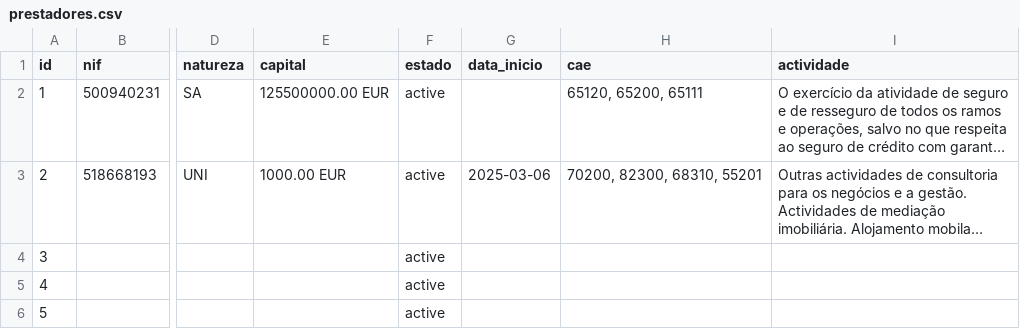
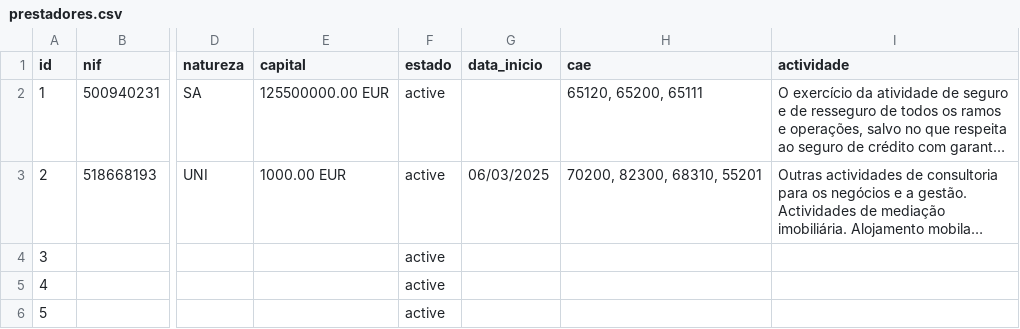
Before and after one commit to formigaplicada/Impar, a CSV file: scripts/prestadores.csv, drawn as a sheet; only a part is shown, gaps mark what is left out; long unchanged cells end in …; the diff names each change by its address in the sheet, - before the commit and + after, or states it on an @@ line.

```diff
--- a/scripts/prestadores.csv
+++ b/scripts/prestadores.csv
-G3 (data_inicio): 2025-03-06
+G3 (data_inicio): 06/03/2025
```
Also changed, not shown: 3 other files.
